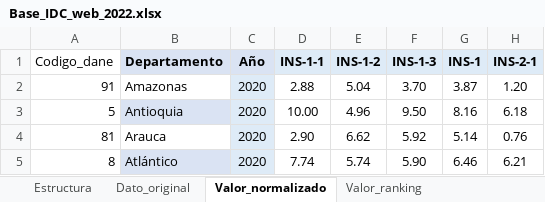
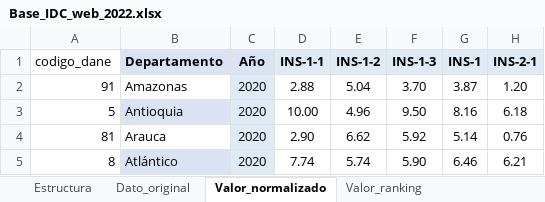
Before and after one commit to Josemosquera7/taller-de-investigacion-2, an Excel workbook: Base_IDC_web_2022.xlsx, sheet Valor_normalizado, drawn as a sheet; only a part is shown; values as stored, in another font and other column widths than the file's, no borders; conditional formats not drawn; the diff names each change by its address in the sheet, - before the commit and + after, or states it on an @@ line.

```diff
--- a/Base_IDC_web_2022.xlsx (sheet Valor_normalizado)
+++ b/Base_IDC_web_2022.xlsx (sheet Valor_normalizado)
-A1: Codigo_dane
+A1: codigo_dane
```
Also changed, not shown: 1 other file.
